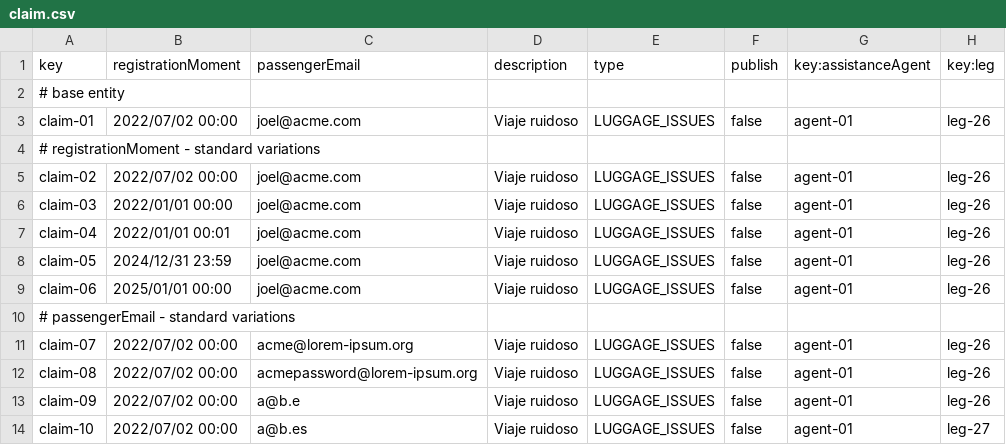
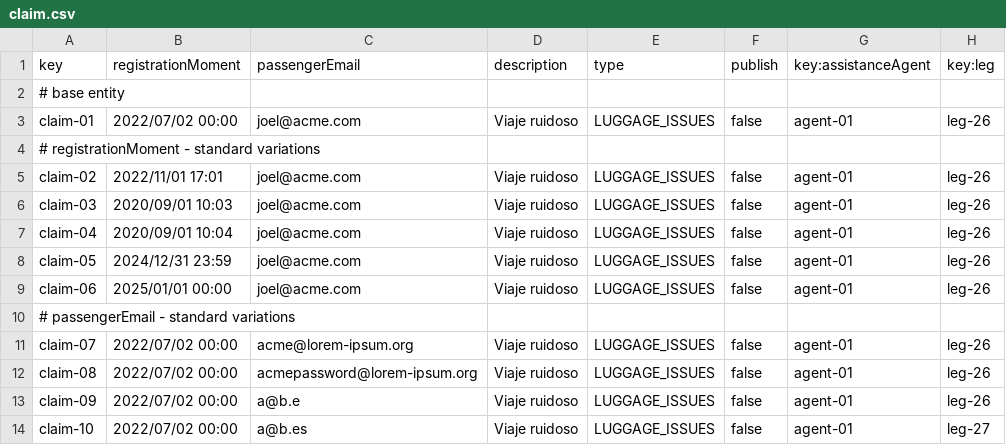
Before and after one commit to Javiergutpas/Acme-ANS-C2, a CSV file: src/main/resources/WEB-INF/data/sample/claim.csv, drawn as a sheet; only a part is shown.

Commit message:
One date changed

```diff
--- a/src/main/resources/WEB-INF/data/sample/claim.csv
+++ b/src/main/resources/WEB-INF/data/sample/claim.csv
@@ -4,5 +4,5 @@ claim-01,2022/07/02 00:00,joel@acme.com,Viaje ruidoso,LUGGAGE_ISSUES,false,agent
 # registrationMoment - standard variations
-claim-02,2022/07/02 00:00,joel@acme.com,Viaje ruidoso,LUGGAGE_ISSUES,false,agent-01,leg-26
-claim-03,2022/01/01 00:00,joel@acme.com,Viaje ruidoso,LUGGAGE_ISSUES,false,agent-01,leg-26
-claim-04,2022/01/01 00:01,joel@acme.com,Viaje ruidoso,LUGGAGE_ISSUES,false,agent-01,leg-26
+claim-02,2022/11/01 17:01,joel@acme.com,Viaje ruidoso,LUGGAGE_ISSUES,false,agent-01,leg-26
+claim-03,2020/09/01 10:03,joel@acme.com,Viaje ruidoso,LUGGAGE_ISSUES,false,agent-01,leg-26
+claim-04,2020/09/01 10:04,joel@acme.com,Viaje ruidoso,LUGGAGE_ISSUES,false,agent-01,leg-26
 claim-05,2024/12/31 23:59,joel@acme.com,Viaje ruidoso,LUGGAGE_ISSUES,false,agent-01,leg-26
```
